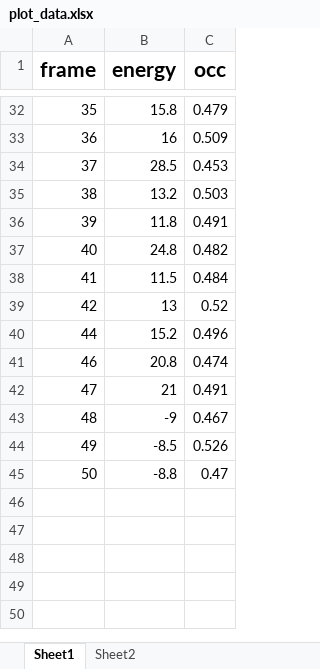
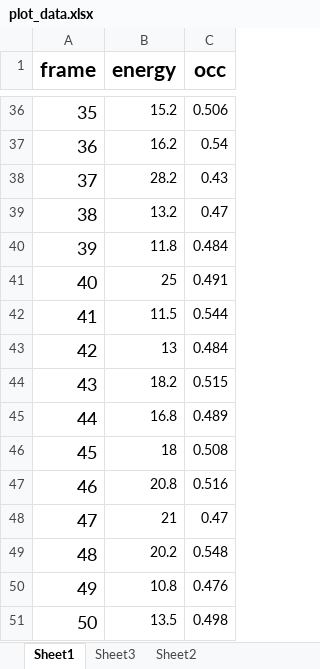
Before and after one commit to SalahBioPhysics/ryr1_energyCalculations, an Excel workbook: output_data/plot_data.xlsx, sheet Sheet1, drawn as a sheet; only a part is shown, gaps mark what is left out; values as stored, in another font and other column widths than the file's, no borders; charts and pictures not drawn; addresses are those after the commit; the diff covers the shown part only; the diff names each change by its address in the sheet, - before the commit and + after, or states it on an @@ line.

```diff
--- a/output_data/plot_data.xlsx (sheet Sheet1)
+++ b/output_data/plot_data.xlsx (sheet Sheet1)
+sheet tab: Sheet3
@@ A36:A43 text size: larger @@
-B36 (energy): 15.8
+B36 (energy): 15.2
-C36 (occ): 0.479
+C36 (occ): 0.506
-B37 (energy): 16
+B37 (energy): 16.2
-C37 (occ): 0.509
+C37 (occ): 0.54
-B38 (energy): 28.5
+B38 (energy): 28.2
-C38 (occ): 0.453
+C38 (occ): 0.43
-C39 (occ): 0.503
+C39 (occ): 0.47
-C40 (occ): 0.491
+C40 (occ): 0.484
-B41 (energy): 24.8
+B41 (energy): 25
-C41 (occ): 0.482
+C41 (occ): 0.491
-C42 (occ): 0.484
+C42 (occ): 0.544
-C43 (occ): 0.52
+C43 (occ): 0.484
+row 44: 43 | 18.2 | 0.515
@@ A45 text size: larger @@
-B45 (energy): 15.2
+B45 (energy): 16.8
-C45 (occ): 0.496
+C45 (occ): 0.489
+row 46: 45 | 18 | 0.508
@@ A47:A51 text size: larger @@
-C47 (occ): 0.474
+C47 (occ): 0.516
-C48 (occ): 0.491
+C48 (occ): 0.47
-B49 (energy): -9
+B49 (energy): 20.2
-C49 (occ): 0.467
+C49 (occ): 0.548
-B50 (energy): -8.5
+B50 (energy): 10.8
-C50 (occ): 0.526
+C50 (occ): 0.476
-B51 (energy): -8.8
+B51 (energy): 13.5
-C51 (occ): 0.47
+C51 (occ): 0.498
```
Also changed, not shown: 4 added rows, 54 edited cells and cell formats elsewhere in this sheet, sheet Sheet2, charts or pictures, 5 other files.
